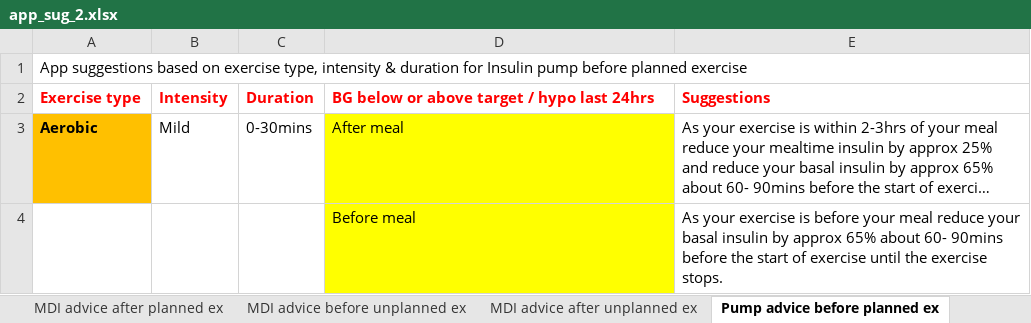
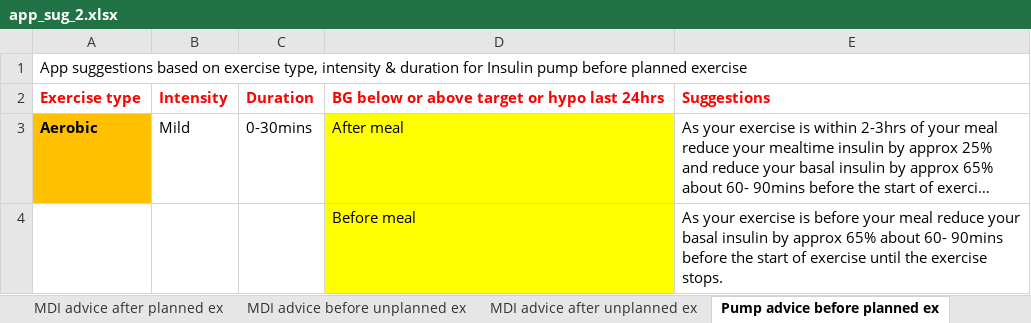
Before and after one commit to oflynned/Diabetes-App, an Excel workbook: Backend/app/datasets/app_sug_2.xlsx, sheet Pump advice before planned ex, drawn as a sheet; only a part is shown; long unchanged cells end in …; values as stored, in another font and other column widths than the file's, no borders; 1 other sheet too large or unreadable and not compared; the diff names each change by its address in the sheet, - before the commit and + after, or states it on an @@ line.

Commit message:
fixed bg and bg_below_or_... parsing issues. Looking for bugs

```diff
--- a/Backend/app/datasets/app_sug_2.xlsx (sheet Pump advice before planned ex)
+++ b/Backend/app/datasets/app_sug_2.xlsx (sheet Pump advice before planned ex)
-D2: BG below or above target / hypo last 24hrs
+D2: BG below or above target or hypo last 24hrs
```
Also changed, not shown: sheet MDI advice before unplanned ex, sheet PUMP advice before unplanned ex, 7 other files.
